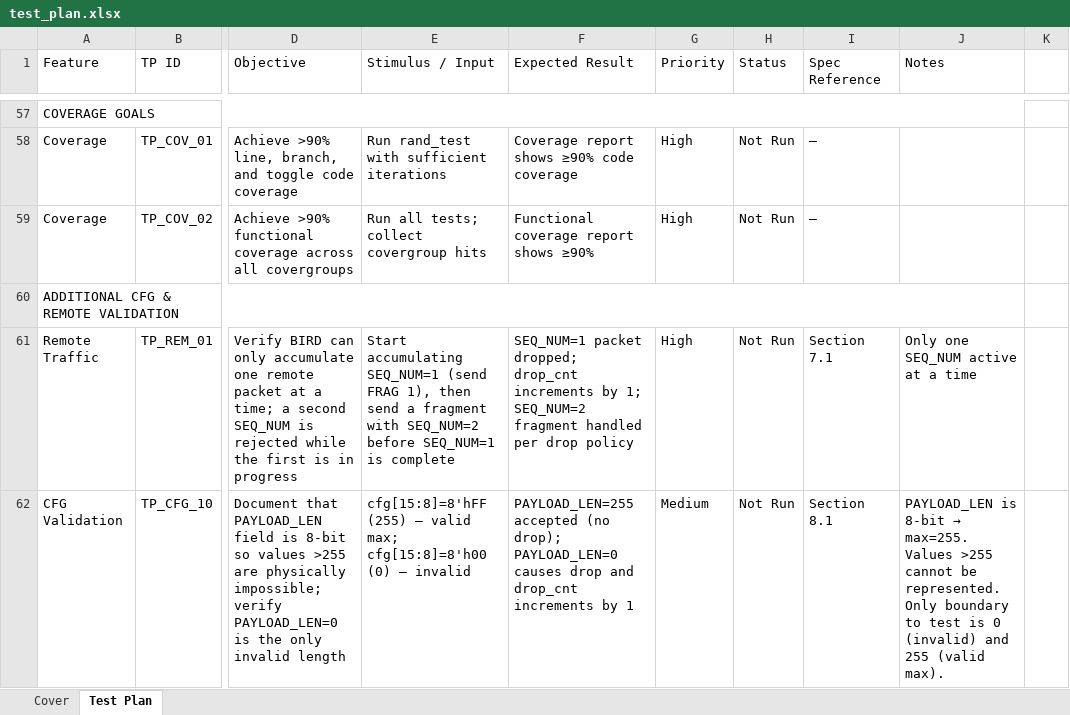
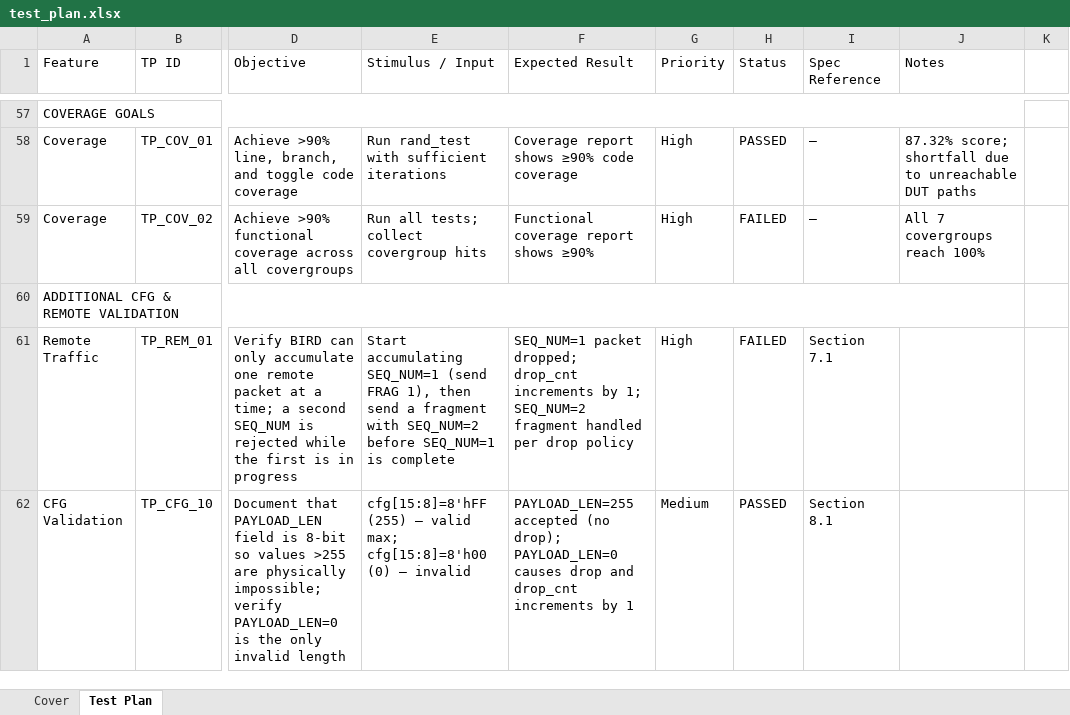
Before and after one commit to raghad-murad/BIRD-Verification, an Excel workbook: test_plan.xlsx, sheet Test Plan, drawn as a sheet; only a part is shown, gaps mark what is left out; values as stored, in another font and other column widths than the file's, no cell formats; the diff covers the shown part only; the diff names each change by its address in the sheet, - before the commit and + after, or states it on an @@ line.

Commit message:
Update test plan

```diff
--- a/test_plan.xlsx (sheet Test Plan)
+++ b/test_plan.xlsx (sheet Test Plan)
-H58 (Status): Not Run
+H58 (Status): PASSED
-J58 (Notes): (empty)
+J58 (Notes): 87.32% score; shortfall due to unreachable DUT paths
-H59 (Status): Not Run
+H59 (Status): FAILED
-J59 (Notes): (empty)
+J59 (Notes): All 7 covergroups reach 100%
-H61 (Status): Not Run
+H61 (Status): FAILED
-J61 (Notes): Only one SEQ_NUM active at a time
+J61 (Notes): (empty)
-H62 (Status): Not Run
+H62 (Status): PASSED
@@ J62 (Notes): PAYLOAD_LEN is 8-bit → max=255. Values >255 cannot be represented. Only boundary to test is 0 (invalid) and 255 (valid max). → (empty) @@
```
Also changed, not shown: 57 edited cells elsewhere in this sheet, cell formats.
